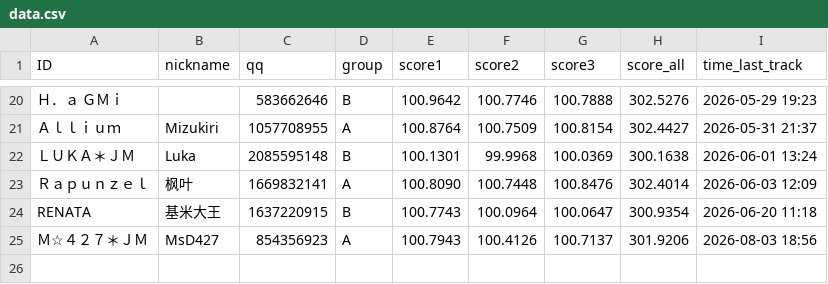
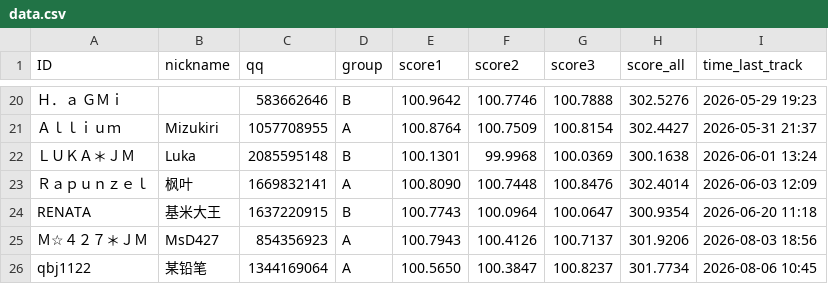
Before and after one commit to PKU-MUG/mug-site-astro, a CSV file: src/data/wmc/002/data.csv, drawn as a sheet; only a part is shown, gaps mark what is left out; the diff names each change by its address in the sheet, - before the commit and + after, or states it on an @@ line.

Commit message:
leaderboard update 08071720

```diff
--- a/src/data/wmc/002/data.csv
+++ b/src/data/wmc/002/data.csv
+row 26: qbj1122 | 某铅笔 | 1344169064 | A | 100.5650 | 100.3847 | 100.8237 | 301.7734 | 2026-08-06 10:45
```
